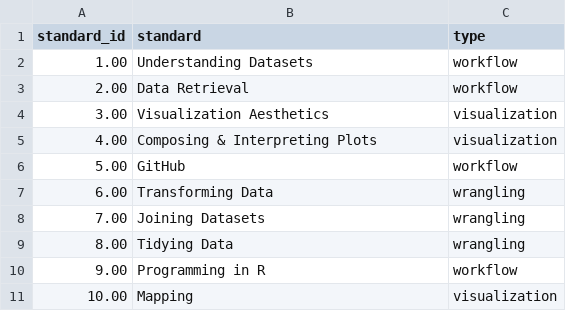
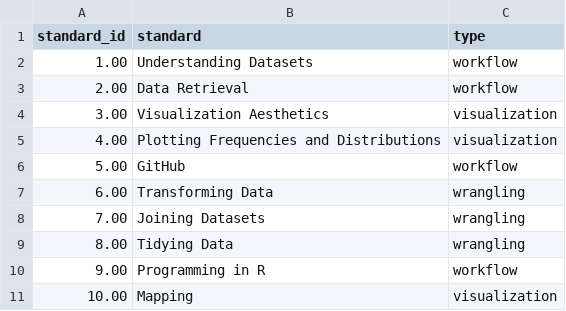
Before and after one commit to sds-192-intro-fall22/sds-192-public-website-quarto, a CSV file: website/data/standards.csv, drawn as a sheet.

```diff
--- a/website/data/standards.csv
+++ b/website/data/standards.csv
@@ -4,3 +4,3 @@ standard_id,standard,type
 3.00,Visualization Aesthetics,visualization
-4.00,Composing & Interpreting Plots,visualization
+4.00,Plotting Frequencies and Distributions,visualization
 5.00,GitHub,workflow
```
Also changed, not shown: website/data/topics.csv, 54 other files.
